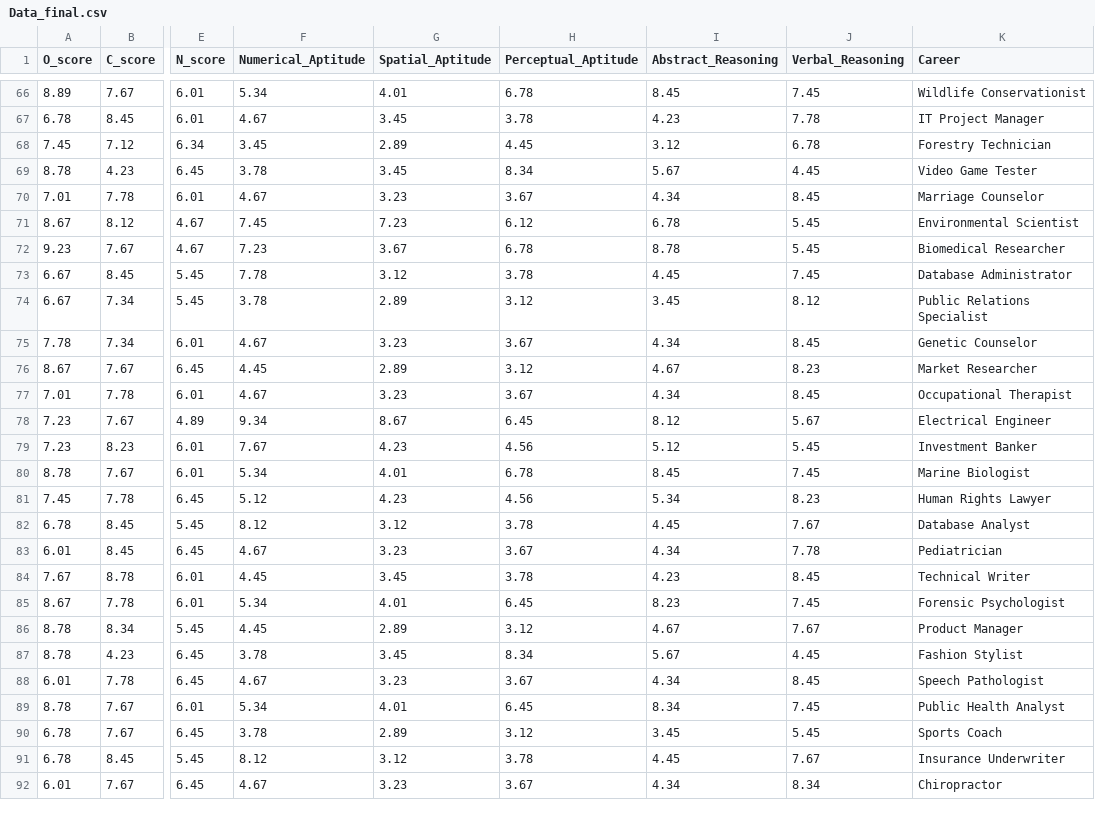
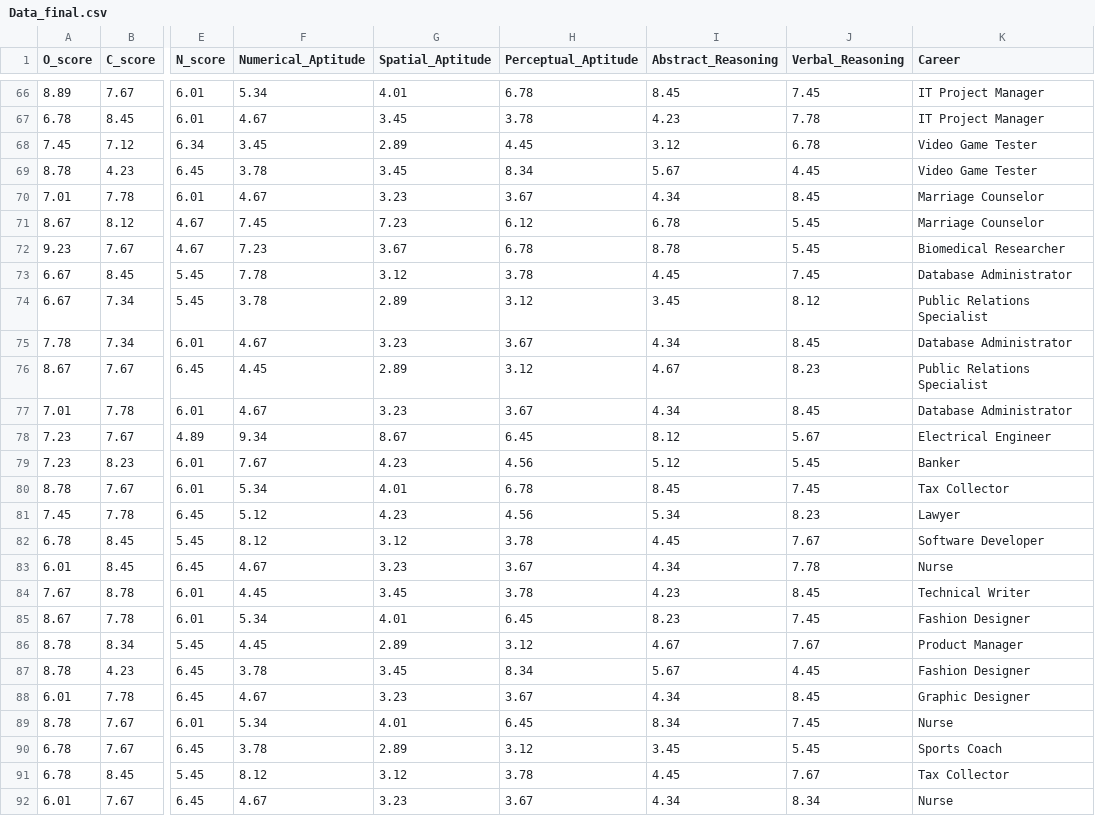
Before and after one commit to TrevorA17/Career_Prediction, a CSV file: data/Data_final.csv, drawn as a sheet; only a part is shown, gaps mark what is left out; the diff covers the shown part only; the diff names each change by its address in the sheet, - before the commit and + after, or states it on an @@ line.

Commit message:
update dataset

```diff
--- a/data/Data_final.csv
+++ b/data/Data_final.csv
-K66 (Career): Wildlife Conservationist
+K66 (Career): IT Project Manager
-K68 (Career): Forestry Technician
+K68 (Career): Video Game Tester
-K71 (Career): Environmental Scientist
+K71 (Career): Marriage Counselor
-K75 (Career): Genetic Counselor
+K75 (Career): Database Administrator
-K76 (Career): Market Researcher
+K76 (Career): Public Relations Specialist
-K77 (Career): Occupational Therapist
+K77 (Career): Database Administrator
-K79 (Career): Investment Banker
+K79 (Career): Banker
-K80 (Career): Marine Biologist
+K80 (Career): Tax Collector
-K81 (Career): Human Rights Lawyer
+K81 (Career): Lawyer
-K82 (Career): Database Analyst
+K82 (Career): Software Developer
-K83 (Career): Pediatrician
+K83 (Career): Nurse
-K85 (Career): Forensic Psychologist
+K85 (Career): Fashion Designer
-K87 (Career): Fashion Stylist
+K87 (Career): Fashion Designer
-K88 (Career): Speech Pathologist
+K88 (Career): Graphic Designer
-K89 (Career): Public Health Analyst
+K89 (Career): Nurse
-K91 (Career): Insurance Underwriter
+K91 (Career): Tax Collector
-K92 (Career): Chiropractor
+K92 (Career): Nurse
```
Also changed, not shown: 43 edited cells elsewhere in this file, 1 other file.
